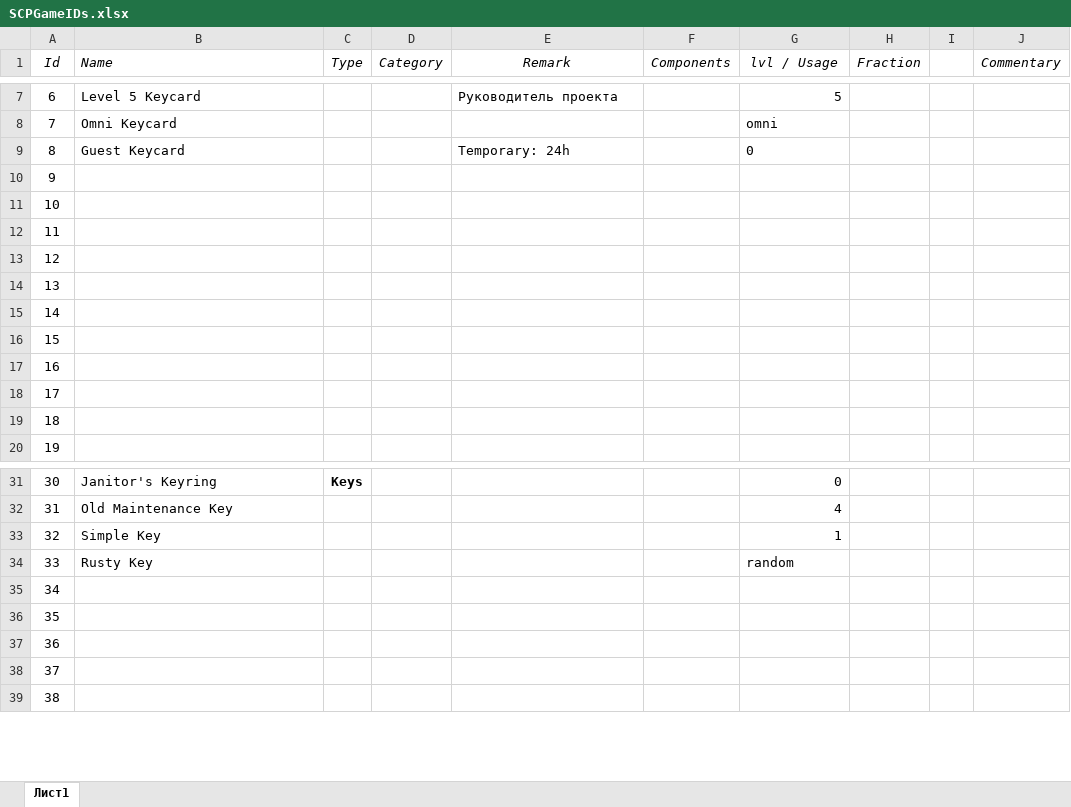
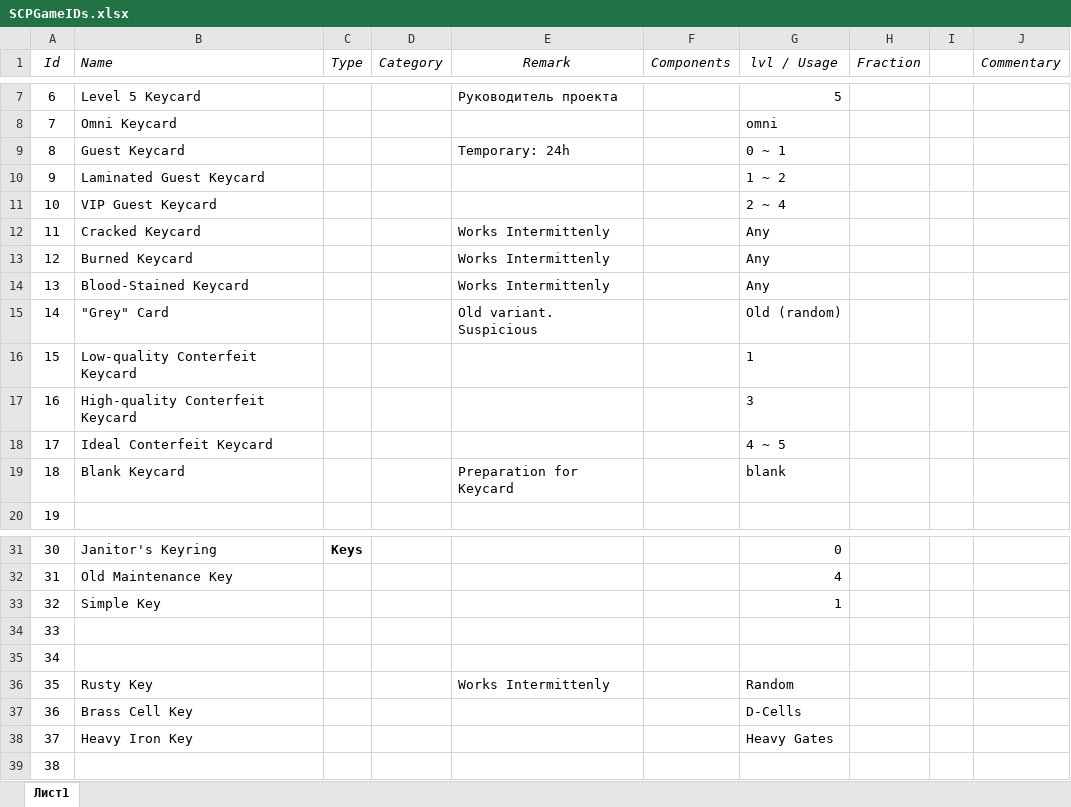
Before and after one commit to e-Nekho/SCP-FM, an Excel workbook: SCPGameIDs.xlsx, sheet Лист1, drawn as a sheet; only a part is shown, gaps mark what is left out; values as stored, in another font and other column widths than the file's, no borders; the diff covers the shown part only; the diff names each change by its address in the sheet, - before the commit and + after, or states it on an @@ line.

Commit message:
Add files via upload

```diff
--- a/SCPGameIDs.xlsx (sheet Лист1)
+++ b/SCPGameIDs.xlsx (sheet Лист1)
-G9 (lvl / Usage): 0
+G9 (lvl / Usage): 0 ~ 1
-B10 (Name): (empty)
+B10 (Name): Laminated Guest Keycard
-G10 (lvl / Usage): (empty)
+G10 (lvl / Usage): 1 ~ 2
-B11 (Name): (empty)
+B11 (Name): VIP Guest Keycard
-G11 (lvl / Usage): (empty)
+G11 (lvl / Usage): 2 ~ 4
-B12 (Name): (empty)
+B12 (Name): Cracked Keycard
-E12:E14 (Remark): (empty)
+E12:E14 (Remark): Works Intermittenly
-G12:G14 (lvl / Usage): (empty)
+G12:G14 (lvl / Usage): Any
-B13 (Name): (empty)
+B13 (Name): Burned Keycard
-B14 (Name): (empty)
+B14 (Name): Blood-Stained Keycard
-B15 (Name): (empty)
+B15 (Name): "Grey" Card
-E15 (Remark): (empty)
+E15 (Remark): Old variant. Suspicious
-G15 (lvl / Usage): (empty)
+G15 (lvl / Usage): Old (random)
-B16 (Name): (empty)
+B16 (Name): Low-quality Conterfeit Keycard
-G16 (lvl / Usage): (empty)
+G16 (lvl / Usage): 1
-B17 (Name): (empty)
+B17 (Name): High-quality Conterfeit Keycard
-G17 (lvl / Usage): (empty)
+G17 (lvl / Usage): 3
-B18 (Name): (empty)
+B18 (Name): Ideal Conterfeit Keycard
-G18 (lvl / Usage): (empty)
+G18 (lvl / Usage): 4 ~ 5
-B19 (Name): (empty)
+B19 (Name): Blank Keycard
-E19 (Remark): (empty)
+E19 (Remark): Preparation for Keycard
-G19 (lvl / Usage): (empty)
+G19 (lvl / Usage): blank
-B34 (Name): Rusty Key
+B34 (Name): (empty)
-G34 (lvl / Usage): random
+G34 (lvl / Usage): (empty)
-B36 (Name): (empty)
+B36 (Name): Rusty Key
-E36 (Remark): (empty)
+E36 (Remark): Works Intermittenly
-G36 (lvl / Usage): (empty)
+G36 (lvl / Usage): Random
-B37 (Name): (empty)
+B37 (Name): Brass Cell Key
-G37 (lvl / Usage): (empty)
+G37 (lvl / Usage): D-Cells
-B38 (Name): (empty)
+B38 (Name): Heavy Iron Key
-G38 (lvl / Usage): (empty)
+G38 (lvl / Usage): Heavy Gates
```
Also changed, not shown: 5 edited cells elsewhere in this sheet.
